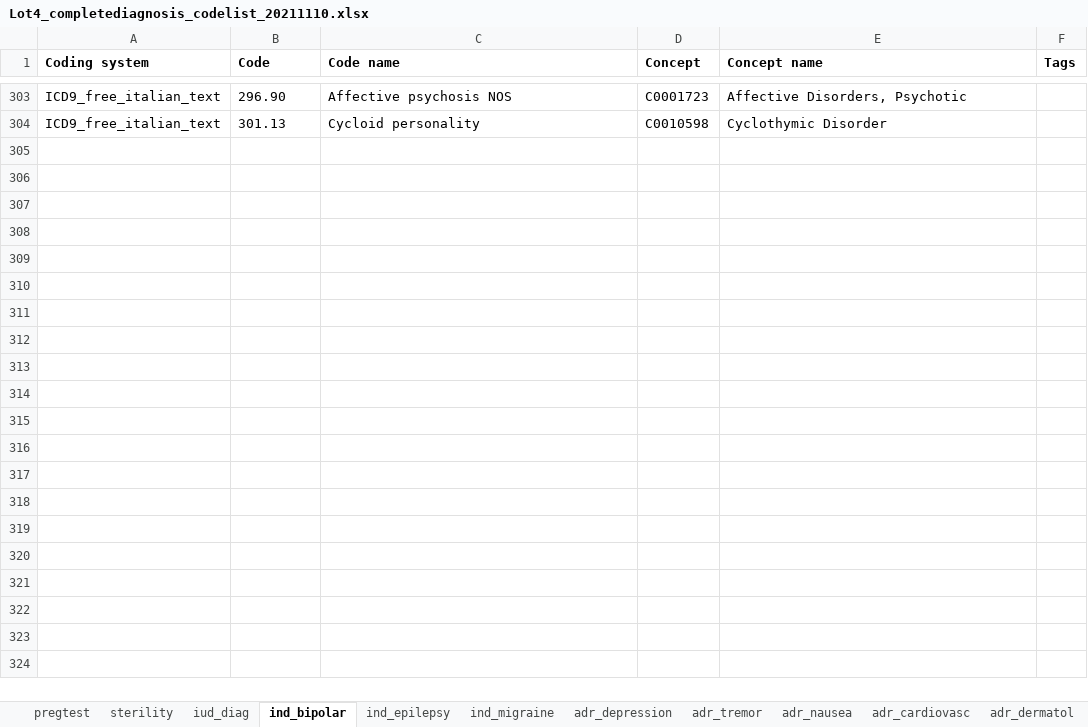
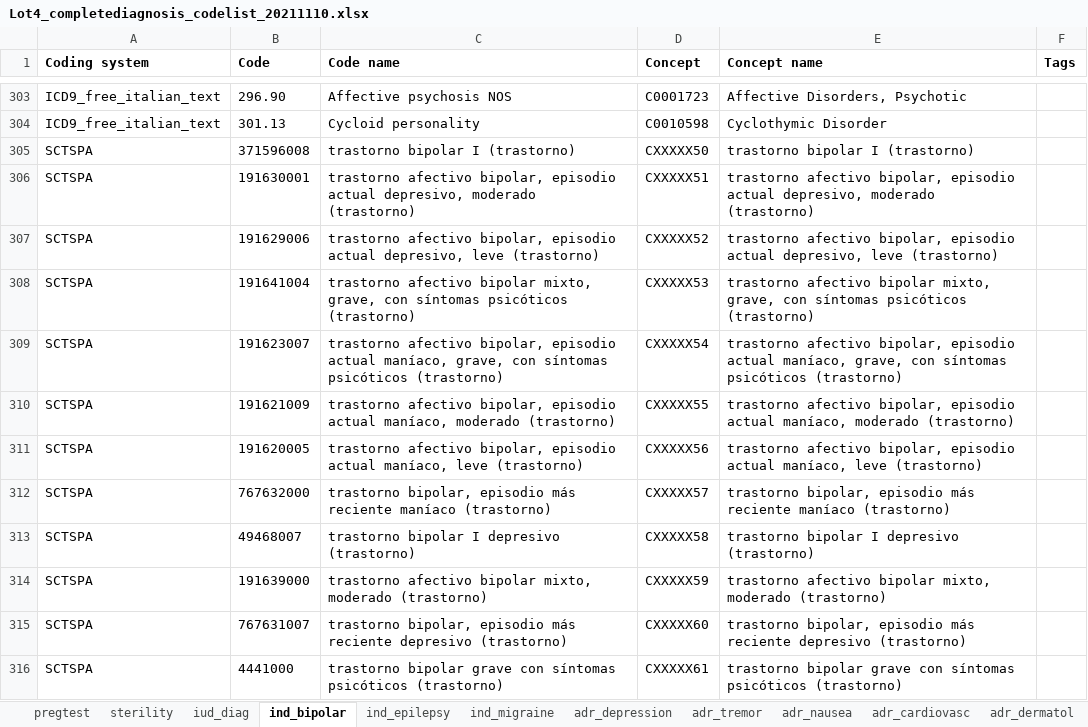
Before and after one commit to madziag/LOT4STUDIES, an Excel workbook: DEVELOPMENT/LOT4_scripts/p_steps/CodeLists/Lot4_completediagnosis_codelist_20211110.xlsx, sheet ind_bipolar, drawn as a sheet; only a part is shown, gaps mark what is left out; values as stored, in another font and other column widths than the file's, no borders; the diff names each change by its address in the sheet, - before the commit and + after, or states it on an @@ line.

```diff
--- a/DEVELOPMENT/LOT4_scripts/p_steps/CodeLists/Lot4_completediagnosis_codelist_20211110.xlsx (sheet ind_bipolar)
+++ b/DEVELOPMENT/LOT4_scripts/p_steps/CodeLists/Lot4_completediagnosis_codelist_20211110.xlsx (sheet ind_bipolar)
+row 305: SCTSPA | 371596008 | trastorno bipolar I (trastorno) | CXXXXX50 | trastorno bipolar I (trastorno)
+row 306: SCTSPA | 191630001 | trastorno afectivo bipolar, episodio actual depresivo, moderado (trastorno) | CXXXXX51 | trastorno afectivo bipolar, episodio actual depresivo, moderado (trastorno)
+row 307: SCTSPA | 191629006 | trastorno afectivo bipolar, episodio actual depresivo, leve (trastorno) | CXXXXX52 | trastorno afectivo bipolar, episodio actual depresivo, leve (trastorno)
+row 308: SCTSPA | 191641004 | trastorno afectivo bipolar mixto, grave, con síntomas psicóticos (trastorno) | CXXXXX53 | trastorno afectivo bipolar mixto, grave, con síntomas psicóticos (trastorno)
+row 309: SCTSPA | 191623007 | trastorno afectivo bipolar, episodio actual maníaco, grave, con síntomas psicóticos (trastorno) | CXXXXX54 | trastorno afectivo bipolar, episodio actual maníaco, grave, con síntomas psicóticos (trastorno)
+row 310: SCTSPA | 191621009 | trastorno afectivo bipolar, episodio actual maníaco, moderado (trastorno) | CXXXXX55 | trastorno afectivo bipolar, episodio actual maníaco, moderado (trastorno)
+row 311: SCTSPA | 191620005 | trastorno afectivo bipolar, episodio actual maníaco, leve (trastorno) | CXXXXX56 | trastorno afectivo bipolar, episodio actual maníaco, leve (trastorno)
+row 312: SCTSPA | 767632000 | trastorno bipolar, episodio más reciente maníaco (trastorno) | CXXXXX57 | trastorno bipolar, episodio más reciente maníaco (trastorno)
+row 313: SCTSPA | 49468007 | trastorno bipolar I depresivo (trastorno) | CXXXXX58 | trastorno bipolar I depresivo (trastorno)
+row 314: SCTSPA | 191639000 | trastorno afectivo bipolar mixto, moderado (trastorno) | CXXXXX59 | trastorno afectivo bipolar mixto, moderado (trastorno)
+row 315: SCTSPA | 767631007 | trastorno bipolar, episodio más reciente depresivo (trastorno) | CXXXXX60 | trastorno bipolar, episodio más reciente depresivo (trastorno)
+row 316: SCTSPA | 4441000 | trastorno bipolar grave con síntomas psicóticos (trastorno) | CXXXXX61 | trastorno bipolar grave con síntomas psicóticos (trastorno)
```
Also changed, not shown: sheet sterility, sheet ind_migraine, sheet iud_diag, sheet pregtest, sheet ind_epilepsy.
